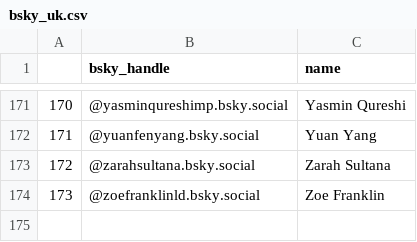
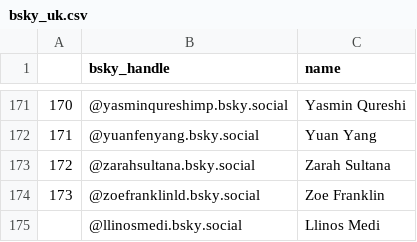
Before and after one commit to AlexDataPlatz/bsky_pols, a CSV file: bsky_uk.csv, drawn as a sheet; only a part is shown, gaps mark what is left out; the diff names each change by its address in the sheet, - before the commit and + after, or states it on an @@ line.

Commit message:
Add files via upload

```diff
--- a/bsky_uk.csv
+++ b/bsky_uk.csv
+row 175:  | @llinosmedi.bsky.social | Llinos Medi
```
